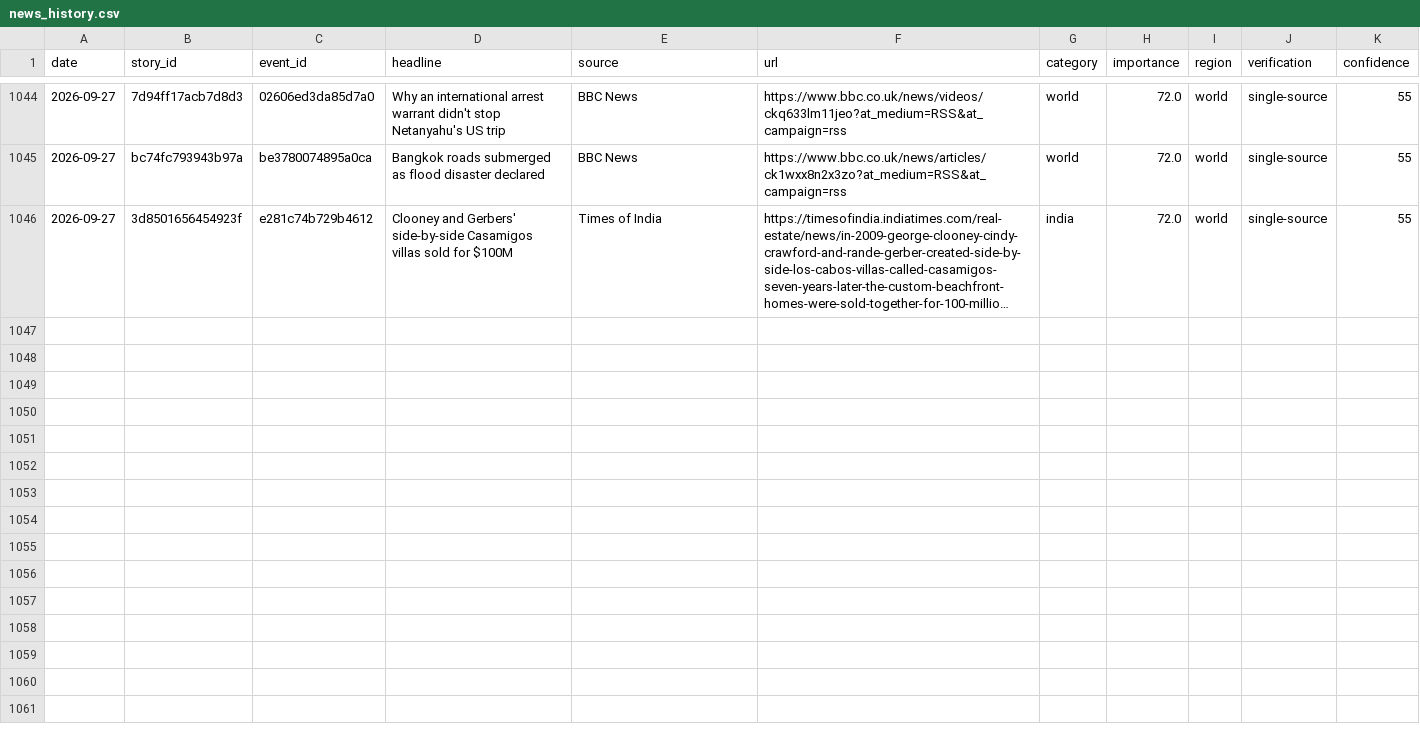
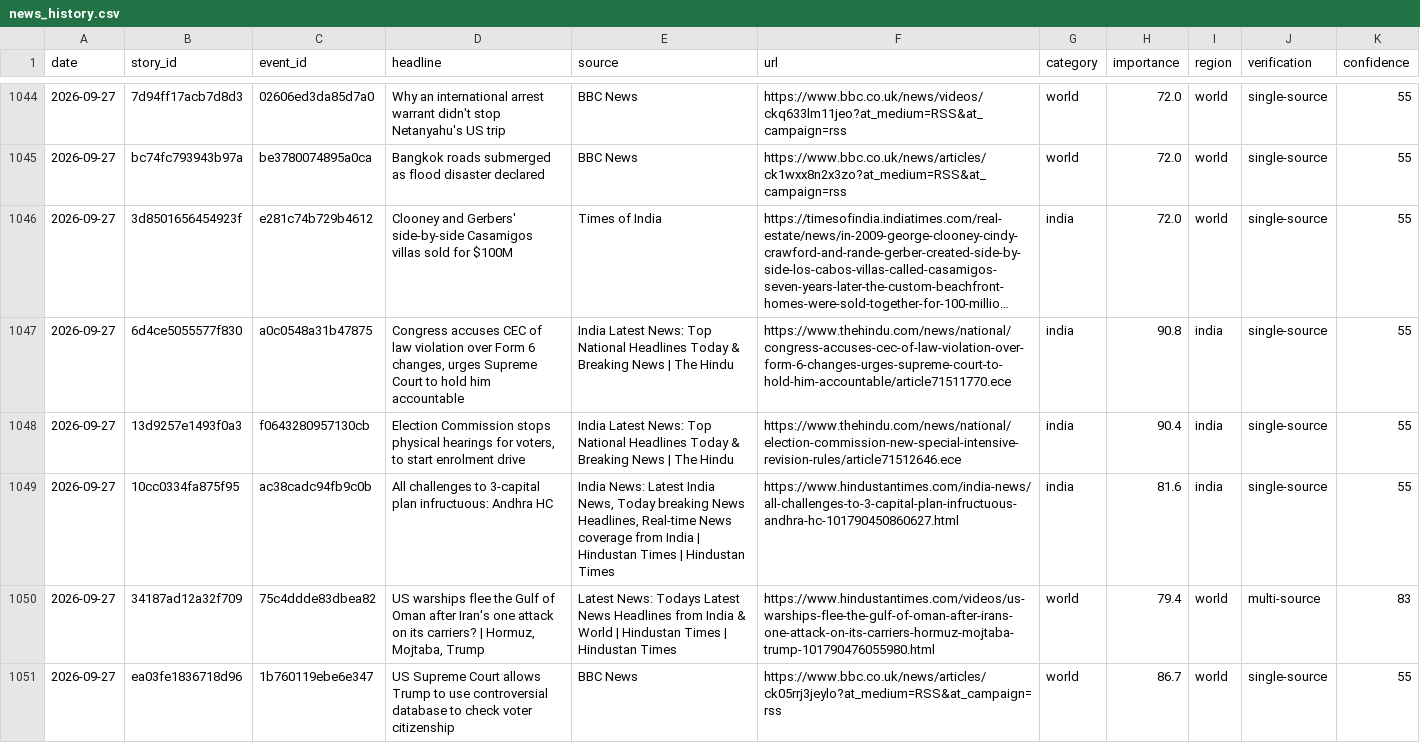
Before and after one commit to vishwasgarg5/news-knowledge-bot, a CSV file: data/news_history.csv, drawn as a sheet; only a part is shown, gaps mark what is left out; long unchanged cells end in …; the diff names each change by its address in the sheet, - before the commit and + after, or states it on an @@ line.

```diff
--- a/data/news_history.csv
+++ b/data/news_history.csv
+row 1047: 2026-09-27 | 6d4ce5055577f830 | a0c0548a31b47875 | Congress accuses CEC of law violation over Form 6 changes, urges Supreme Court to hold him accountable | India Latest News: Top National Headlines Today & Breaking News | The Hindu | https://www.thehindu.com/news/national/congress-accuses-cec-of-law-violation-over-form-6-changes-urges-supreme-court-to-hold-him-accountable/article71511770.ece | india | 90.8 | india | single-source | 55
+row 1048: 2026-09-27 | 13d9257e1493f0a3 | f0643280957130cb | Election Commission stops physical hearings for voters, to start enrolment drive | India Latest News: Top National Headlines Today & Breaking News | The Hindu | https://www.thehindu.com/news/national/election-commission-new-special-intensive-revision-rules/article71512646.ece | india | 90.4 | india | single-source | 55
+row 1049: 2026-09-27 | 10cc0334fa875f95 | ac38cadc94fb9c0b | All challenges to 3-capital plan infructuous: Andhra HC | India News: Latest India News, Today breaking News Headlines, Real-time News coverage from India | Hindustan Times | Hindustan Times | https://www.hindustantimes.com/india-news/all-challenges-to-3-capital-plan-infructuous-andhra-hc-101790450860627.html | india | 81.6 | india | single-source | 55
+row 1050: 2026-09-27 | 34187ad12a32f709 | 75c4ddde83dbea82 | US warships flee the Gulf of Oman after Iran's one attack on its carriers? | Hormuz, Mojtaba, Trump | Latest News: Todays Latest News Headlines from India & World | Hindustan Times | Hindustan Times | https://www.hindustantimes.com/videos/us-warships-flee-the-gulf-of-oman-after-irans-one-attack-on-its-carriers-hormuz-mojtaba-trump-101790476055980.html | world | 79.4 | world | multi-source | 83
+row 1051: 2026-09-27 | ea03fe1836718d96 | 1b760119ebe6e347 | US Supreme Court allows Trump to use controversial database to check voter citizenship | BBC News | https://www.bbc.co.uk/news/articles/ck05rrj3jeylo?at_medium=RSS&at_campaign=rss | world | 86.7 | world | single-source | 55
```
Also changed, not shown: data/story_timeline.csv, 1 other file.
